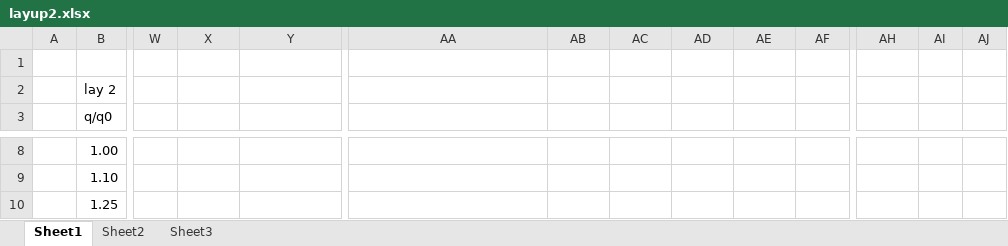
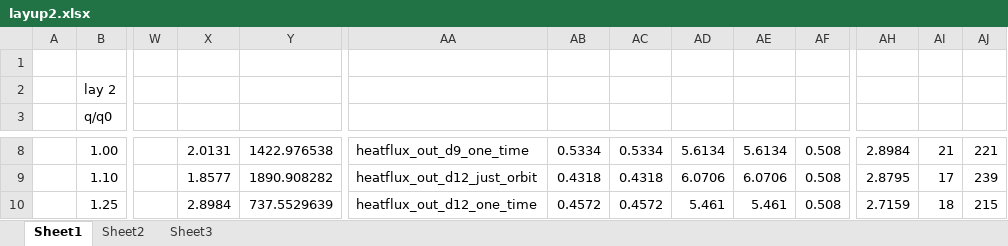
Before and after one commit to DawudH/DSE-AEROSHELL02, an Excel workbook: SOFTWARE/Thermal/1D forloops/layup2.xlsx, sheet Sheet1, drawn as a sheet; only a part is shown, gaps mark what is left out; values as stored, in another font and other column widths than the file's, no borders; charts and pictures not drawn; the diff covers the shown part only; the diff names each change by its address in the sheet, - before the commit and + after, or states it on an @@ line.

```diff
--- a/SOFTWARE/Thermal/1D forloops/layup2.xlsx (sheet Sheet1)
+++ b/SOFTWARE/Thermal/1D forloops/layup2.xlsx (sheet Sheet1)
-X8: (empty)
+X8: 2.0131
-Y8: (empty)
+Y8: 1422.976538
-AA8: (empty)
+AA8: heatflux_out_d9_one_time
-AB8: (empty)
+AB8: 0.5334
-AC8: (empty)
+AC8: 0.5334
-AD8: (empty)
+AD8: 5.6134
-AE8: (empty)
+AE8: 5.6134
-AF8:AF10: (empty)
+AF8:AF10: 0.508
-AH8: (empty)
+AH8: 2.8984
-AI8: (empty)
+AI8: 21
-AJ8: (empty)
+AJ8: 221
-X9: (empty)
+X9: 1.8577
-Y9: (empty)
+Y9: 1890.908282
-AA9: (empty)
+AA9: heatflux_out_d12_just_orbit
-AB9: (empty)
+AB9: 0.4318
-AC9: (empty)
+AC9: 0.4318
-AD9: (empty)
+AD9: 6.0706
-AE9: (empty)
+AE9: 6.0706
-AH9: (empty)
+AH9: 2.8795
-AI9: (empty)
+AI9: 17
-AJ9: (empty)
+AJ9: 239
-X10: (empty)
+X10: 2.8984
-Y10: (empty)
+Y10: 737.5529639
-AA10: (empty)
+AA10: heatflux_out_d12_one_time
-AB10: (empty)
+AB10: 0.4572
-AC10: (empty)
+AC10: 0.4572
-AD10: (empty)
+AD10: 5.461
-AE10: (empty)
+AE10: 5.461
-AH10: (empty)
+AH10: 2.7159
-AI10: (empty)
+AI10: 18
-AJ10: (empty)
+AJ10: 215
```
Also changed, not shown: 1 added row, 1 removed row and 67 edited cells elsewhere in this sheet, charts or pictures, 3 other files.
